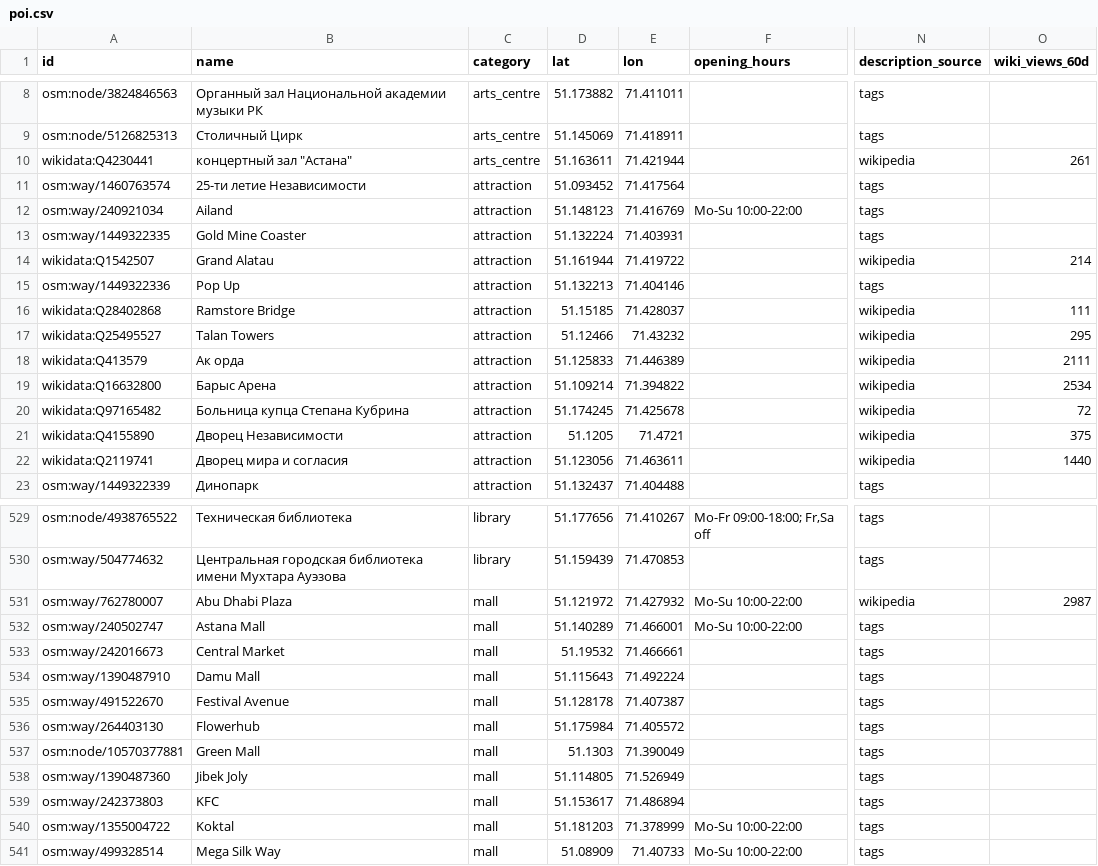
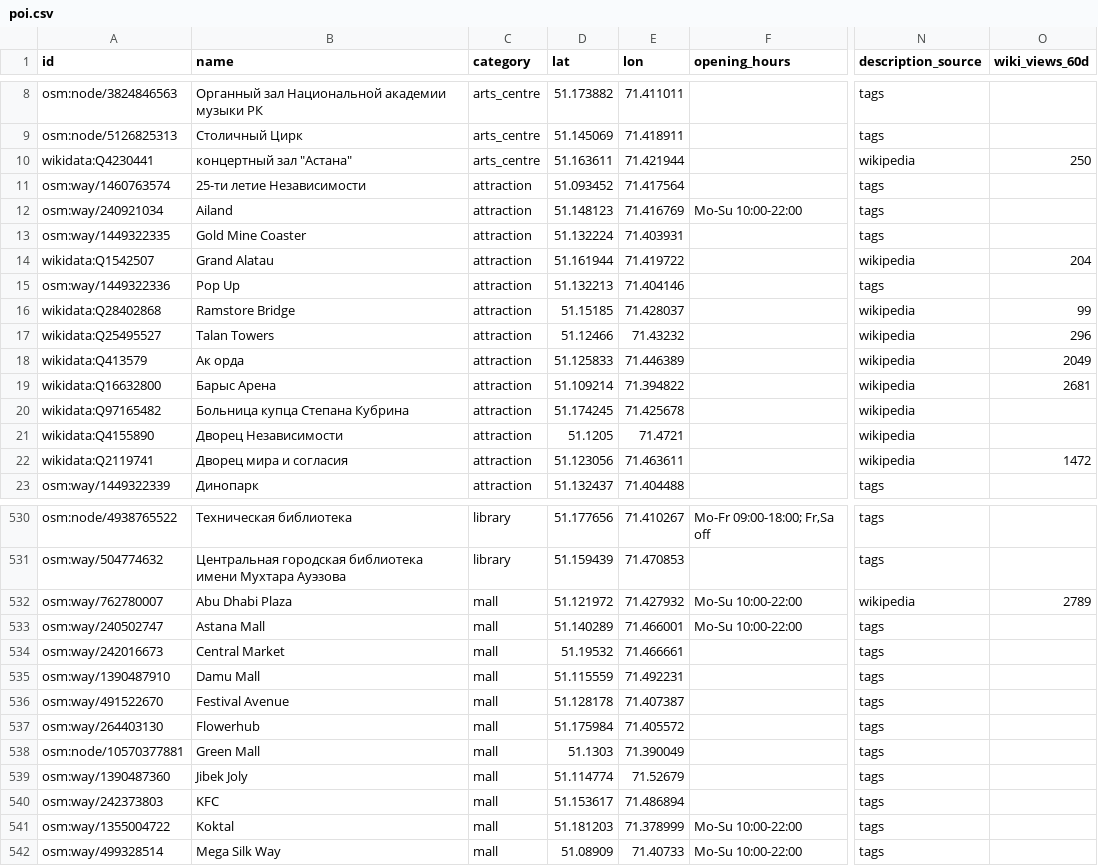
Before and after one commit to Rizat192/astana-walk-guide, a CSV file: data/poi.csv, drawn as a sheet; only a part is shown, gaps mark what is left out; addresses are those after the commit; the diff covers the shown part only; the diff names each change by its address in the sheet, - before the commit and + after, or states it on an @@ line.

```diff
--- a/data/poi.csv
+++ b/data/poi.csv
-O10 (wiki_views_60d): 261
+O10 (wiki_views_60d): 250
-O14 (wiki_views_60d): 214
+O14 (wiki_views_60d): 204
-O16 (wiki_views_60d): 111
+O16 (wiki_views_60d): 99
-O17 (wiki_views_60d): 295
+O17 (wiki_views_60d): 296
-O18 (wiki_views_60d): 2111
+O18 (wiki_views_60d): 2049
-O19 (wiki_views_60d): 2534
+O19 (wiki_views_60d): 2681
-O20 (wiki_views_60d): 72
+O20 (wiki_views_60d): (empty)
-O21 (wiki_views_60d): 375
+O21 (wiki_views_60d): (empty)
-O22 (wiki_views_60d): 1440
+O22 (wiki_views_60d): 1472
-O532 (wiki_views_60d): 2987
+O532 (wiki_views_60d): 2789
-D535 (lat): 51.115643
+D535 (lat): 51.115559
-E535 (lon): 71.492224
+E535 (lon): 71.492231
-D539 (lat): 51.114805
+D539 (lat): 51.114774
-E539 (lon): 71.526949
+E539 (lon): 71.52679
```
Also changed, not shown: 4 added rows, 2 removed rows and 33 edited cells elsewhere in this file, 3 other files.
